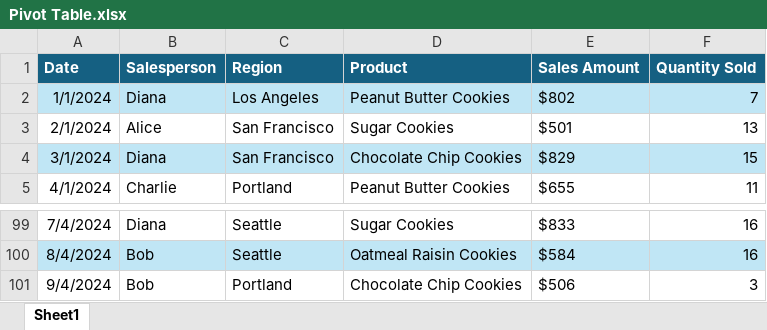
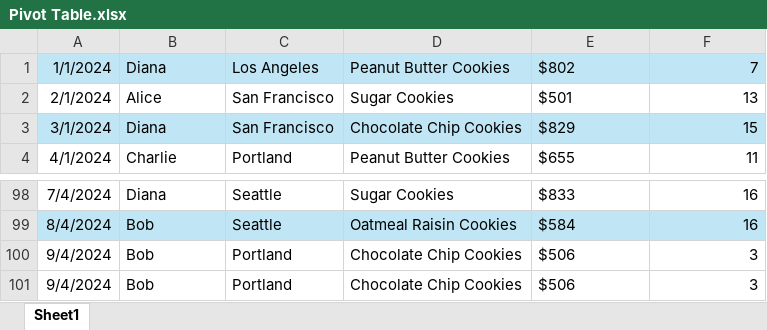
Before and after one commit to varunesharasu/Excel, an Excel workbook: Practice/Pivot Table.xlsx, sheet Sheet1, drawn as a sheet; only a part is shown, gaps mark what is left out; values as stored, in another font and other column widths than the file's, no borders; removed rows and columns are numbered as before the commit, all else as after; the diff names each change by its address in the sheet, - before the commit and + after, or states it on an @@ line.

Commit message:
Updated Pivot Table.xlsx

```diff
--- a/Practice/Pivot Table.xlsx (sheet Sheet1)
+++ b/Practice/Pivot Table.xlsx (sheet Sheet1)
-row 1: Date | Salesperson | Region | Product | Sales Amount | Quantity Sold
+row 100: 9/4/2024 | Bob | Portland | Chocolate Chip Cookies | $506 | 3
```
